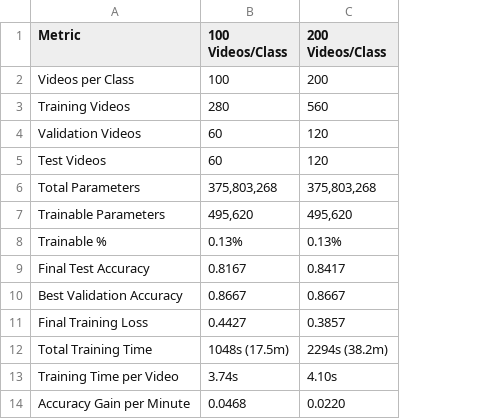
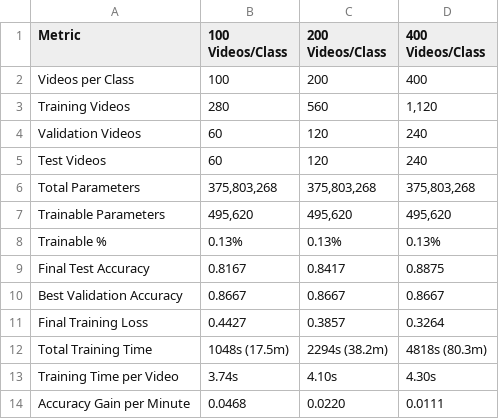
Before and after one commit to ZacCarrico/vjepa2, a CSV file: action_lora_video_comparison_table.csv, drawn as a sheet; the diff names each change by its address in the sheet, - before the commit and + after, or states it on an @@ line.

```diff
--- a/action_lora_video_comparison_table.csv
+++ b/action_lora_video_comparison_table.csv
+column D (400 Videos/Class), rows 2-14: 400 | 1,120 | 240 | 240 | 375,803,268 | 495,620 | 0.13% | 0.8875 | 0.8667 | 0.3264 | 4818s (80.3m) | 4.30s | 0.0111
```
Also changed, not shown: 5 other files.
